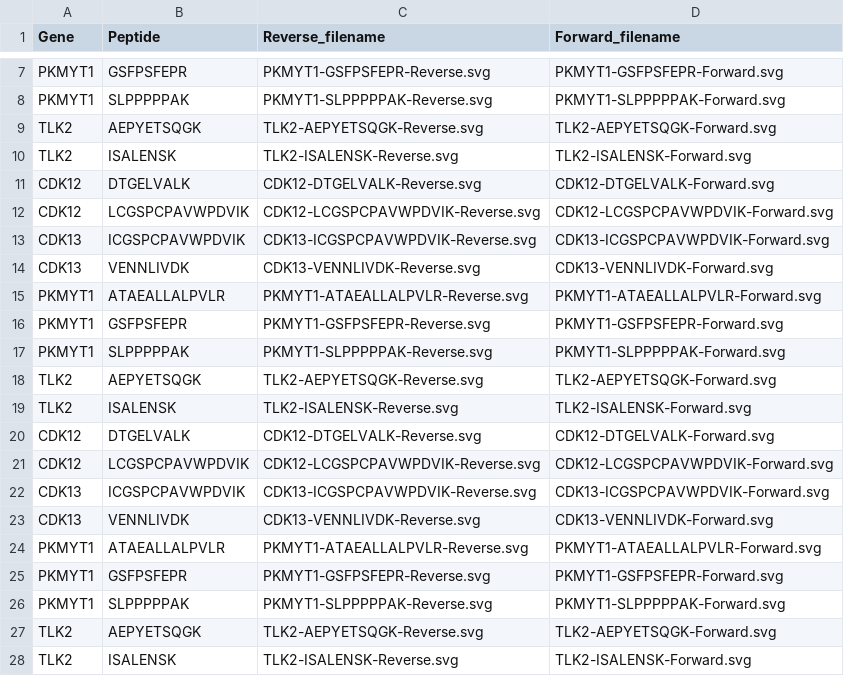
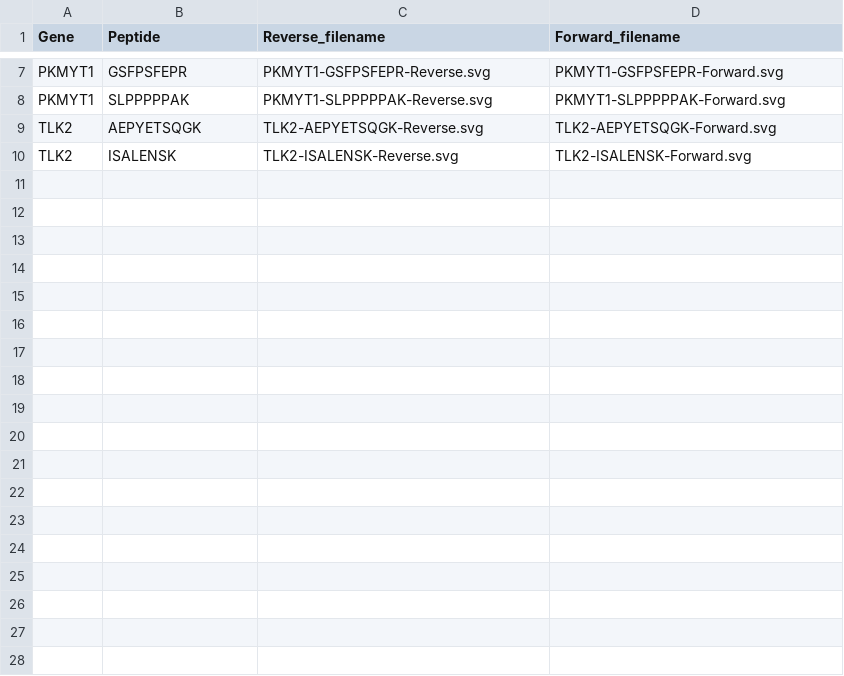
Before and after one commit to IDG-Kinase/Proteomics_processing, a CSV file: simple_X_Y_figures/PRM_curve_data.csv, drawn as a sheet; only a part is shown, gaps mark what is left out; the diff names each change by its address in the sheet, - before the commit and + after, or states it on an @@ line.

Commit message:
updating figures/new code to reformat input data for web

```diff
--- a/simple_X_Y_figures/PRM_curve_data.csv
+++ b/simple_X_Y_figures/PRM_curve_data.csv
-row 11: CDK12 | DTGELVALK | CDK12-DTGELVALK-Reverse.svg | CDK12-DTGELVALK-Forward.svg
-row 12: CDK12 | LCGSPCPAVWPDVIK | CDK12-LCGSPCPAVWPDVIK-Reverse.svg | CDK12-LCGSPCPAVWPDVIK-Forward.svg
-row 13: CDK13 | ICGSPCPAVWPDVIK | CDK13-ICGSPCPAVWPDVIK-Reverse.svg | CDK13-ICGSPCPAVWPDVIK-Forward.svg
-row 14: CDK13 | VENNLIVDK | CDK13-VENNLIVDK-Reverse.svg | CDK13-VENNLIVDK-Forward.svg
-row 15: PKMYT1 | ATAEALLALPVLR | PKMYT1-ATAEALLALPVLR-Reverse.svg | PKMYT1-ATAEALLALPVLR-Forward.svg
-row 16: PKMYT1 | GSFPSFEPR | PKMYT1-GSFPSFEPR-Reverse.svg | PKMYT1-GSFPSFEPR-Forward.svg
-row 17: PKMYT1 | SLPPPPPAK | PKMYT1-SLPPPPPAK-Reverse.svg | PKMYT1-SLPPPPPAK-Forward.svg
-row 18: TLK2 | AEPYETSQGK | TLK2-AEPYETSQGK-Reverse.svg | TLK2-AEPYETSQGK-Forward.svg
-row 19: TLK2 | ISALENSK | TLK2-ISALENSK-Reverse.svg | TLK2-ISALENSK-Forward.svg
-row 20: CDK12 | DTGELVALK | CDK12-DTGELVALK-Reverse.svg | CDK12-DTGELVALK-Forward.svg
-row 21: CDK12 | LCGSPCPAVWPDVIK | CDK12-LCGSPCPAVWPDVIK-Reverse.svg | CDK12-LCGSPCPAVWPDVIK-Forward.svg
-row 22: CDK13 | ICGSPCPAVWPDVIK | CDK13-ICGSPCPAVWPDVIK-Reverse.svg | CDK13-ICGSPCPAVWPDVIK-Forward.svg
-row 23: CDK13 | VENNLIVDK | CDK13-VENNLIVDK-Reverse.svg | CDK13-VENNLIVDK-Forward.svg
-row 24: PKMYT1 | ATAEALLALPVLR | PKMYT1-ATAEALLALPVLR-Reverse.svg | PKMYT1-ATAEALLALPVLR-Forward.svg
-row 25: PKMYT1 | GSFPSFEPR | PKMYT1-GSFPSFEPR-Reverse.svg | PKMYT1-GSFPSFEPR-Forward.svg
-row 26: PKMYT1 | SLPPPPPAK | PKMYT1-SLPPPPPAK-Reverse.svg | PKMYT1-SLPPPPPAK-Forward.svg
-row 27: TLK2 | AEPYETSQGK | TLK2-AEPYETSQGK-Reverse.svg | TLK2-AEPYETSQGK-Forward.svg
-row 28: TLK2 | ISALENSK | TLK2-ISALENSK-Reverse.svg | TLK2-ISALENSK-Forward.svg
```
Also changed, not shown: 19 other files.
